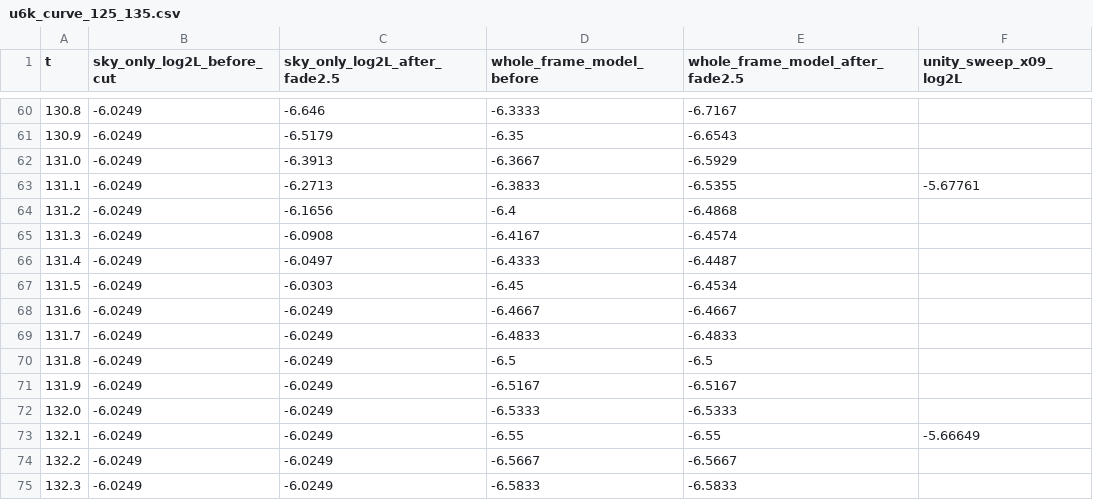
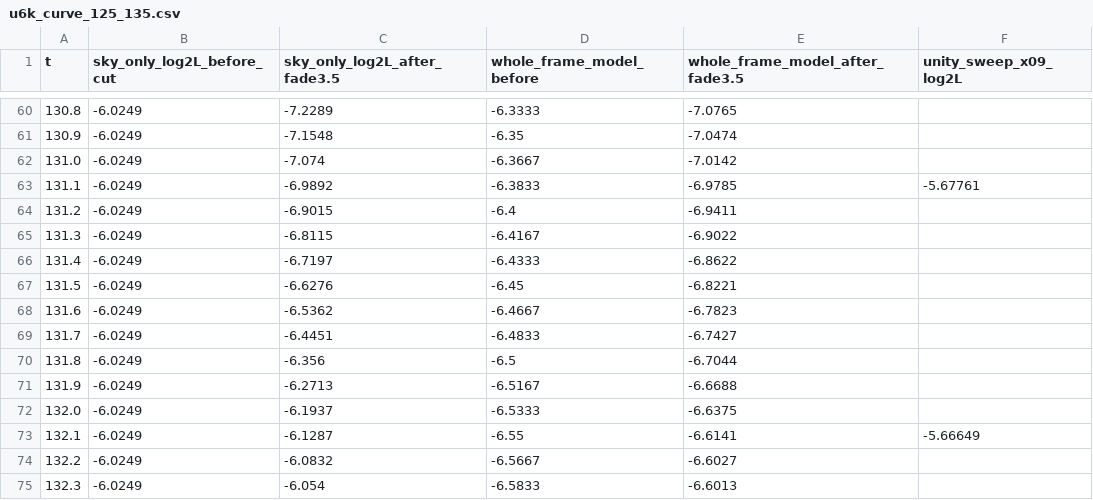
Before and after one commit to chengnan024-lang/lanbai-assets, a CSV file: Sky/Docs~/u6k/u6k_curve_125_135.csv, drawn as a sheet; only a part is shown, gaps mark what is left out; the diff covers the shown part only.

```diff
--- a/Sky/Docs~/u6k/u6k_curve_125_135.csv
+++ b/Sky/Docs~/u6k/u6k_curve_125_135.csv
@@ -1 +1 @@
-t,sky_only_log2L_before_cut,sky_only_log2L_after_fade2.5,whole_frame_model_before,whole_frame_model_after_fade2.5,unity_sweep_x09_log2L
+t,sky_only_log2L_before_cut,sky_only_log2L_after_fade3.5,whole_frame_model_before,whole_frame_model_after_fade3.5,unity_sweep_x09_log2L
@@ -60,16 +60,16 @@ t,sky_only_log2L_before_cut,sky_only_log2L_after_fade2.5,whole_frame_model_befor
-130.8,-6.0249,-6.646,-6.3333,-6.7167,
-130.9,-6.0249,-6.5179,-6.35,-6.6543,
-131.0,-6.0249,-6.3913,-6.3667,-6.5929,
-131.1,-6.0249,-6.2713,-6.3833,-6.5355,-5.67761
-131.2,-6.0249,-6.1656,-6.4,-6.4868,
-131.3,-6.0249,-6.0908,-6.4167,-6.4574,
-131.4,-6.0249,-6.0497,-6.4333,-6.4487,
-131.5,-6.0249,-6.0303,-6.45,-6.4534,
-131.6,-6.0249,-6.0249,-6.4667,-6.4667,
-131.7,-6.0249,-6.0249,-6.4833,-6.4833,
-131.8,-6.0249,-6.0249,-6.5,-6.5,
-131.9,-6.0249,-6.0249,-6.5167,-6.5167,
-132.0,-6.0249,-6.0249,-6.5333,-6.5333,
-132.1,-6.0249,-6.0249,-6.55,-6.55,-5.66649
-132.2,-6.0249,-6.0249,-6.5667,-6.5667,
-132.3,-6.0249,-6.0249,-6.5833,-6.5833,
+130.8,-6.0249,-7.2289,-6.3333,-7.0765,
+130.9,-6.0249,-7.1548,-6.35,-7.0474,
+131.0,-6.0249,-7.074,-6.3667,-7.0142,
+131.1,-6.0249,-6.9892,-6.3833,-6.9785,-5.67761
+131.2,-6.0249,-6.9015,-6.4,-6.9411,
+131.3,-6.0249,-6.8115,-6.4167,-6.9022,
+131.4,-6.0249,-6.7197,-6.4333,-6.8622,
+131.5,-6.0249,-6.6276,-6.45,-6.8221,
+131.6,-6.0249,-6.5362,-6.4667,-6.7823,
+131.7,-6.0249,-6.4451,-6.4833,-6.7427,
+131.8,-6.0249,-6.356,-6.5,-6.7044,
+131.9,-6.0249,-6.2713,-6.5167,-6.6688,
+132.0,-6.0249,-6.1937,-6.5333,-6.6375,
+132.1,-6.0249,-6.1287,-6.55,-6.6141,-5.66649
+132.2,-6.0249,-6.0832,-6.5667,-6.6027,
+132.3,-6.0249,-6.054,-6.5833,-6.6013,
```
Also changed, not shown: 36 edited cells elsewhere in this file, 6 other files.
